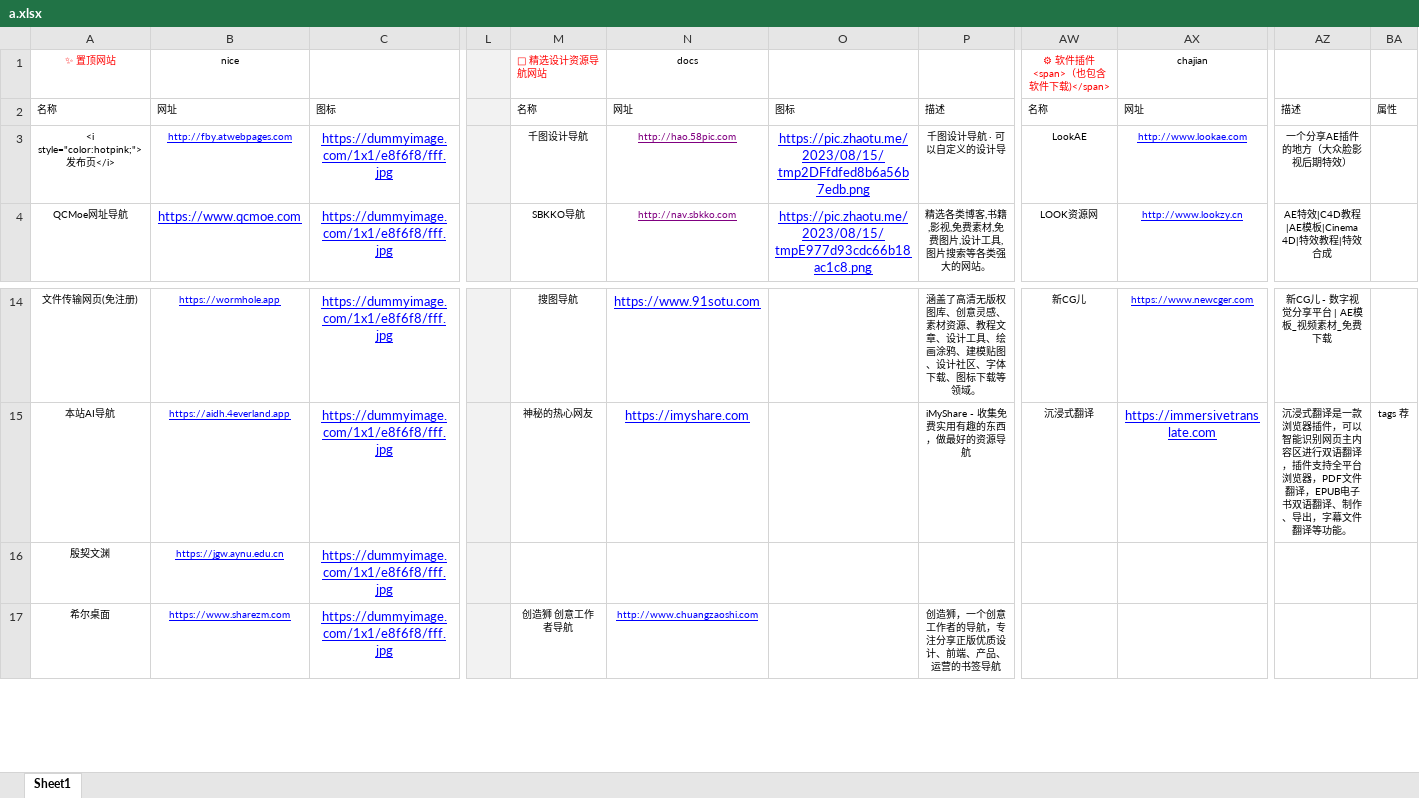
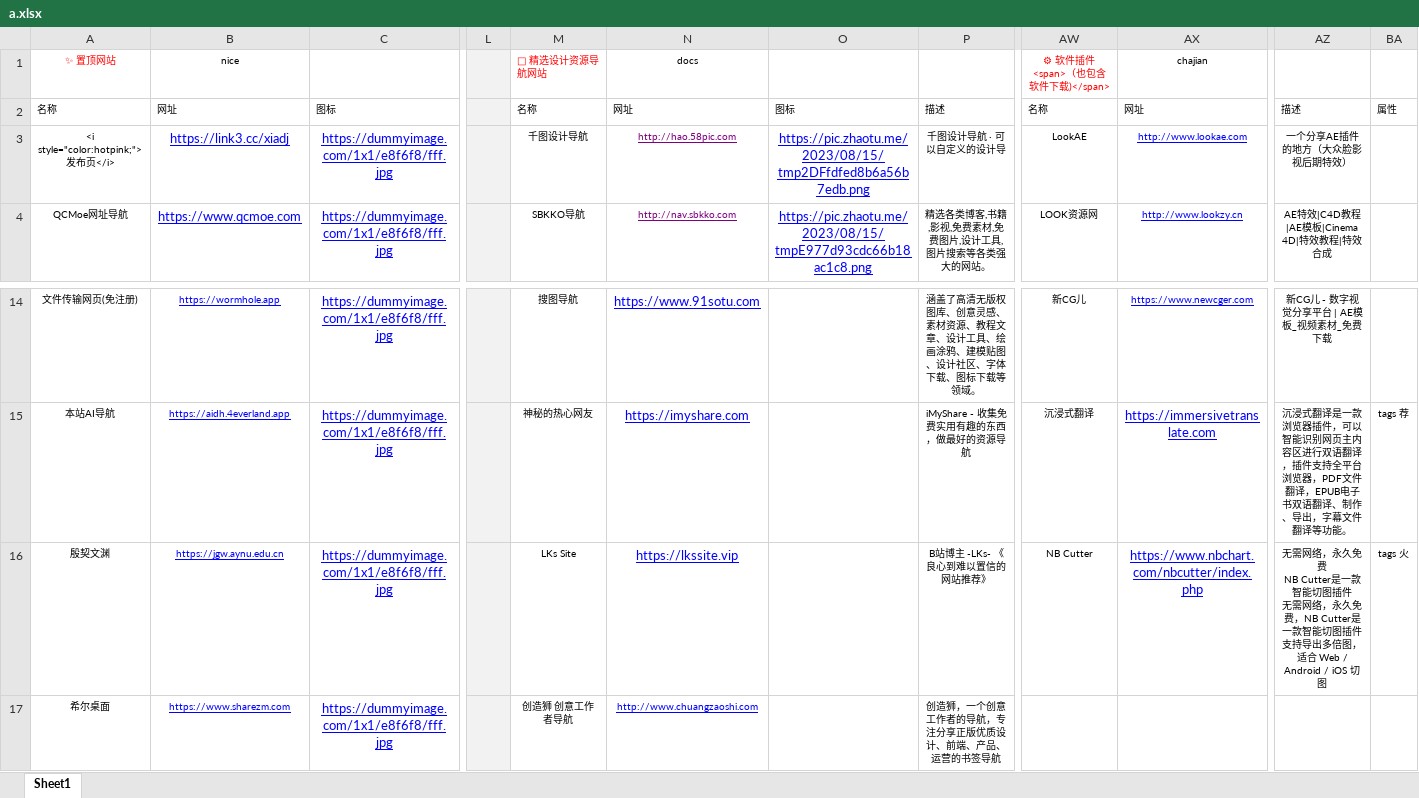
Before and after one commit to xiaolongmr/dh, an Excel workbook: a.xlsx, sheet Sheet1, drawn as a sheet; only a part is shown, gaps mark what is left out; values as stored, in another font and other column widths than the file's, no borders; ↵ is a line break in a cell; the diff names each change by its address in the sheet, - before the commit and + after, or states it on an @@ line.

Commit message:
Add files via upload

```diff
--- a/a.xlsx (sheet Sheet1)
+++ b/a.xlsx (sheet Sheet1)
-B3 (nice): http://fby.atwebpages.com
+B3 (nice): https://link3.cc/xiadj
@@ B3 text size: larger @@
-M16 (🧭 精选设计资源导航网站): (empty)
+M16 (🧭 精选设计资源导航网站): LKs Site
-N16 (docs): (empty)
+N16 (docs): https://lkssite.vip
-P16: (empty)
+P16: B站博主 -LKs- 《良心到难以置信的网站推荐》
-AW16 (⚙ 软件插件<span>（也包含软件下载)</span>): (empty)
+AW16 (⚙ 软件插件<span>（也包含软件下载)</span>): NB Cutter
-AX16 (chajian): (empty)
+AX16 (chajian): https://www.nbchart.com/nbcutter/index.php
-AZ16: (empty)
+AZ16: 无需网络，永久免费 ↵ NB Cutter是一款智能切图插件 ↵ 无需网络，永久免费，NB Cutter是一款智能切图插件支持导出多倍图，适合 Web / Android / iOS 切图
-BA16: (empty)
+BA16: tags 火
```
